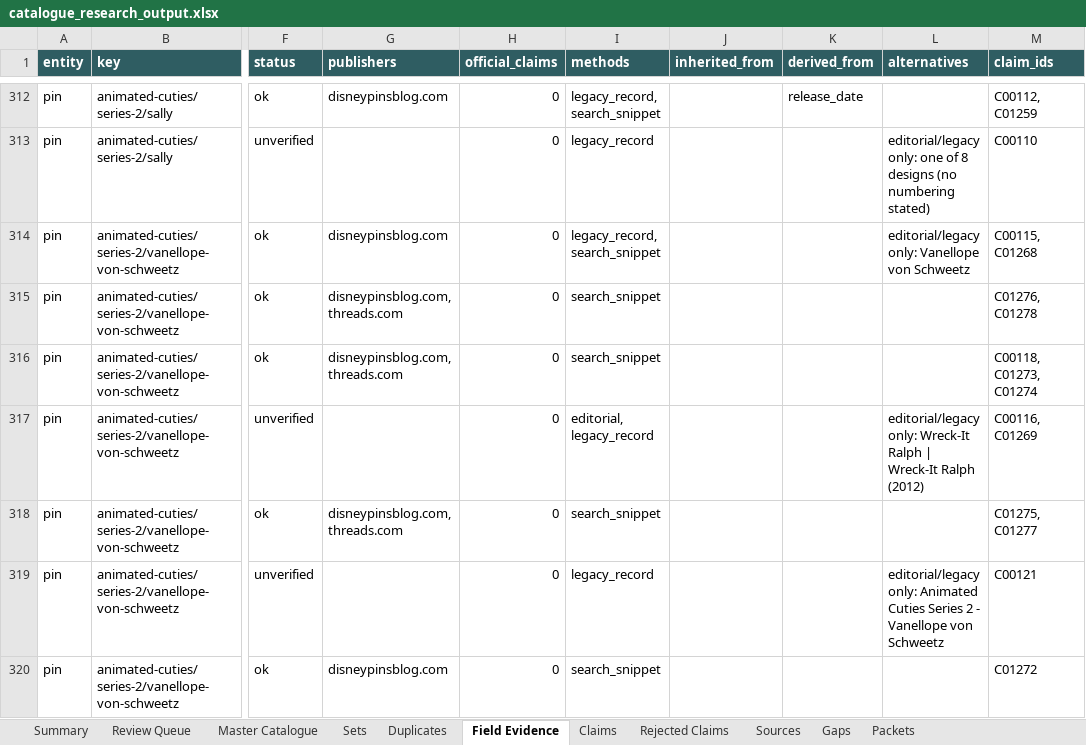
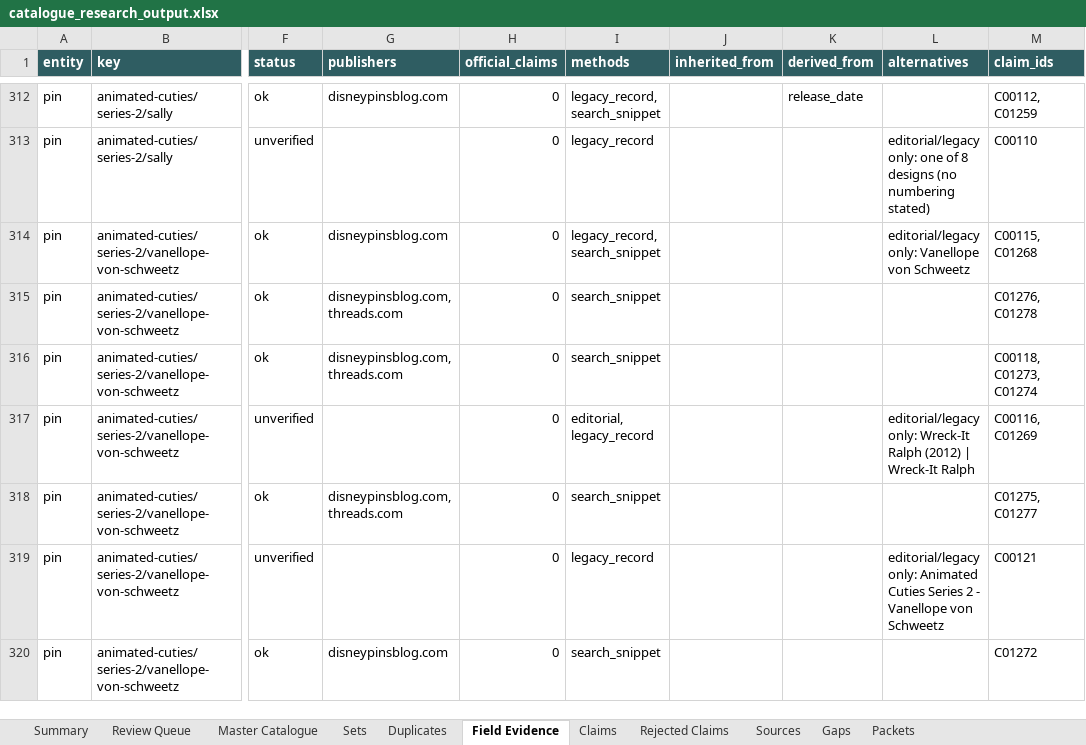
Before and after one commit to alperahmet1990-debug/Pin-hunt-uk, an Excel workbook: research/catalogue-engine/out/catalogue_research_output.xlsx, sheet Field Evidence, drawn as a sheet; only a part is shown, gaps mark what is left out; values as stored, in another font and other column widths than the file's, no borders; the diff covers the shown part only; the diff names each change by its address in the sheet, - before the commit and + after, or states it on an @@ line.

```diff
--- a/research/catalogue-engine/out/catalogue_research_output.xlsx (sheet Field Evidence)
+++ b/research/catalogue-engine/out/catalogue_research_output.xlsx (sheet Field Evidence)
-L317 (alternatives): …Wreck-It Ralph | Wreck-It Ralph (2012)
+L317 (alternatives): …Wreck-It Ralph (2012) | Wreck-It Ralph
```
Also changed, not shown: 19 edited cells elsewhere in this sheet, 24 other files.
